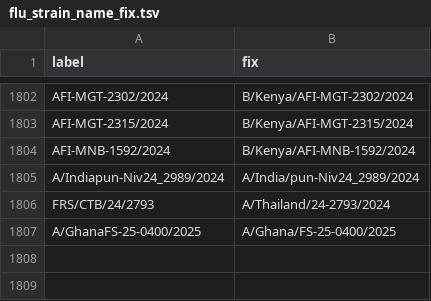
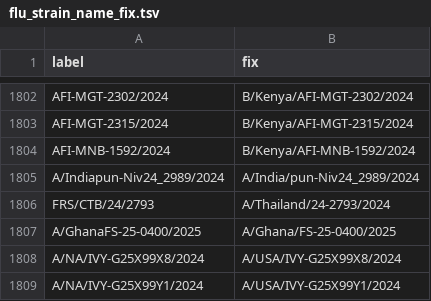
Before and after one commit to nextstrain/fauna, a TSV file: source-data/flu_strain_name_fix.tsv, drawn as a sheet; only a part is shown, gaps mark what is left out; the diff names each change by its address in the sheet, - before the commit and + after, or states it on an @@ line.

Commit message:
Updated flu_strain_name_fix and flu_fix_location_label

```diff
--- a/source-data/flu_strain_name_fix.tsv
+++ b/source-data/flu_strain_name_fix.tsv
+row 1808: A/NA/IVY-G25X99X8/2024 | A/USA/IVY-G25X99X8/2024
+row 1809: A/NA/IVY-G25X99Y1/2024 | A/USA/IVY-G25X99Y1/2024
```
Also changed, not shown: source-data/flu_fix_location_label.tsv.
